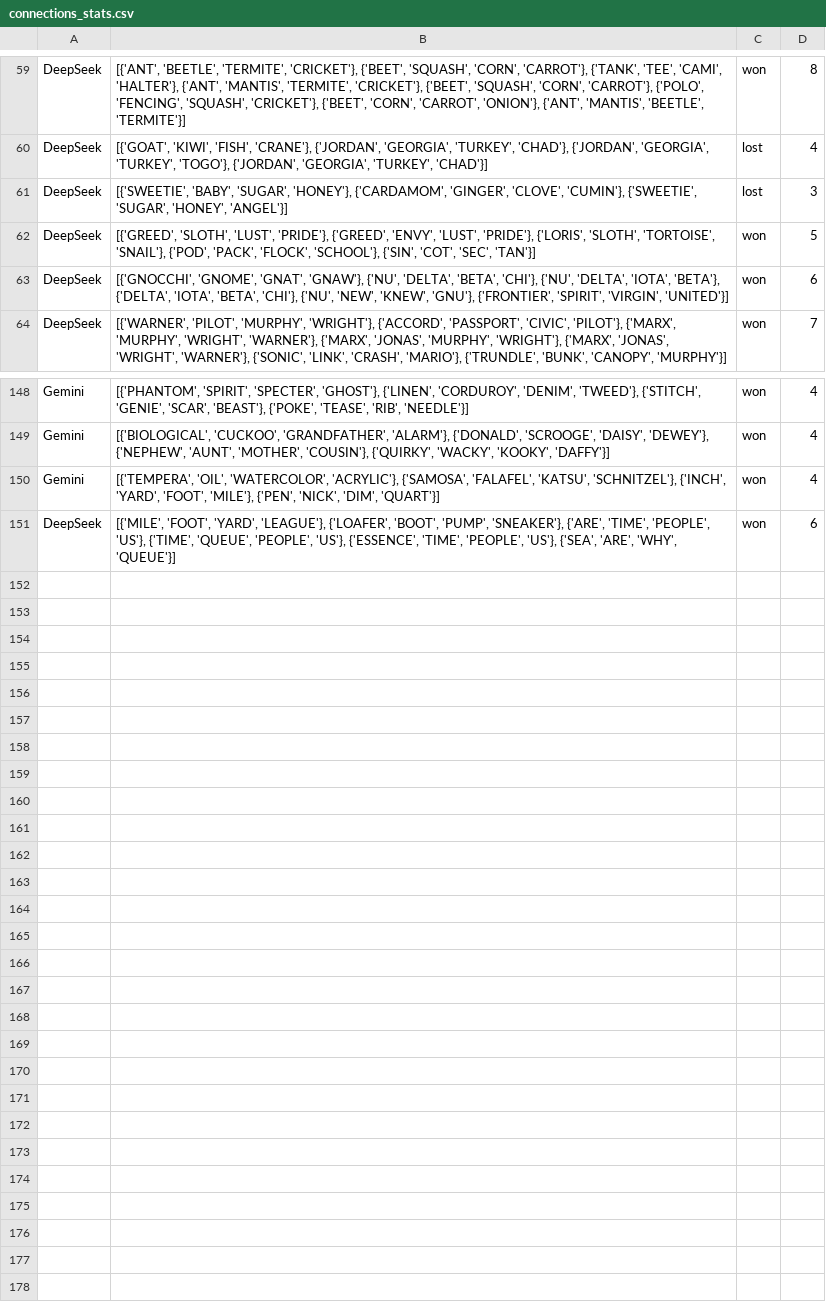
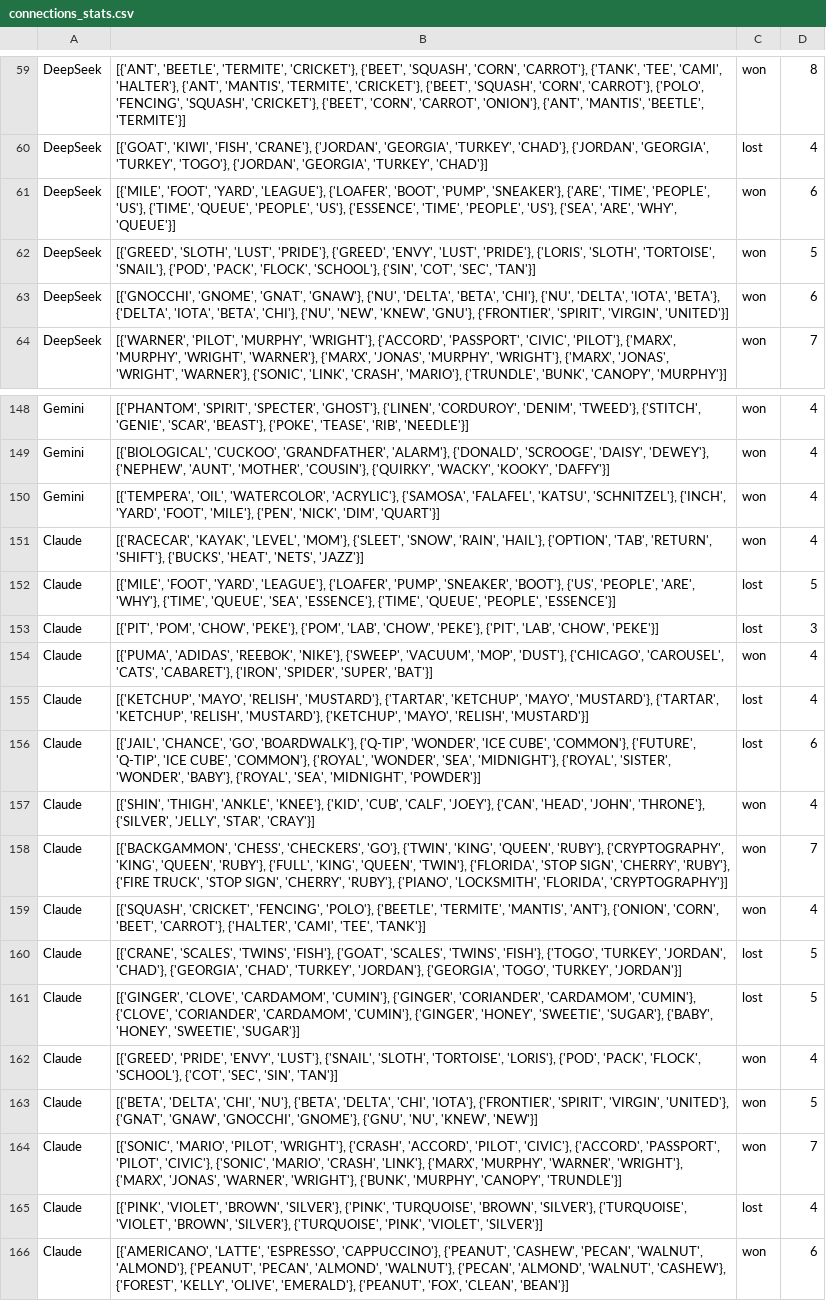
Before and after one commit to tzeng7/Connections, a CSV file: connections_stats.csv, drawn as a sheet; only a part is shown, gaps mark what is left out.

Commit message:
addressed claude specific json formatting issue at ending theme

```diff
--- a/connections_stats.csv
+++ b/connections_stats.csv
@@ -60,3 +60,3 @@ DeepSeek,"[{'ANT', 'BEETLE', 'TERMITE', 'CRICKET'}, {'BEET', 'SQUASH', 'CORN', '
 DeepSeek,"[{'GOAT', 'KIWI', 'FISH', 'CRANE'}, {'JORDAN', 'GEORGIA', 'TURKEY', 'CHAD'}, {'JORDAN', 'GEORGIA', 'TURKEY', 'TOGO'}, {'JORDAN', 'GEORGIA', 'TURKEY', 'CHAD'}]",lost,4
-DeepSeek,"[{'SWEETIE', 'BABY', 'SUGAR', 'HONEY'}, {'CARDAMOM', 'GINGER', 'CLOVE', 'CUMIN'}, {'SWEETIE', 'SUGAR', 'HONEY', 'ANGEL'}]",lost,3
+DeepSeek,"[{'MILE', 'FOOT', 'YARD', 'LEAGUE'}, {'LOAFER', 'BOOT', 'PUMP', 'SNEAKER'}, {'ARE', 'TIME', 'PEOPLE', 'US'}, {'TIME', 'QUEUE', 'PEOPLE', 'US'}, {'ESSENCE', 'TIME', 'PEOPLE', 'US'}, {'SEA', 'ARE', 'WHY', 'QUEUE'}]",won,6
 DeepSeek,"[{'GREED', 'SLOTH', 'LUST', 'PRIDE'}, {'GREED', 'ENVY', 'LUST', 'PRIDE'}, {'LORIS', 'SLOTH', 'TORTOISE', 'SNAIL'}, {'POD', 'PACK', 'FLOCK', 'SCHOOL'}, {'SIN', 'COT', 'SEC', 'TAN'}]",won,5
@@ -150,2 +150,17 @@ Gemini,"[{'BIOLOGICAL', 'CUCKOO', 'GRANDFATHER', 'ALARM'}, {'DONALD', 'SCROOGE',
 Gemini,"[{'TEMPERA', 'OIL', 'WATERCOLOR', 'ACRYLIC'}, {'SAMOSA', 'FALAFEL', 'KATSU', 'SCHNITZEL'}, {'INCH', 'YARD', 'FOOT', 'MILE'}, {'PEN', 'NICK', 'DIM', 'QUART'}]",won,4
-DeepSeek,"[{'MILE', 'FOOT', 'YARD', 'LEAGUE'}, {'LOAFER', 'BOOT', 'PUMP', 'SNEAKER'}, {'ARE', 'TIME', 'PEOPLE', 'US'}, {'TIME', 'QUEUE', 'PEOPLE', 'US'}, {'ESSENCE', 'TIME', 'PEOPLE', 'US'}, {'SEA', 'ARE', 'WHY', 'QUEUE'}]",won,6
+Claude,"[{'RACECAR', 'KAYAK', 'LEVEL', 'MOM'}, {'SLEET', 'SNOW', 'RAIN', 'HAIL'}, {'OPTION', 'TAB', 'RETURN', 'SHIFT'}, {'BUCKS', 'HEAT', 'NETS', 'JAZZ'}]",won,4
+Claude,"[{'MILE', 'FOOT', 'YARD', 'LEAGUE'}, {'LOAFER', 'PUMP', 'SNEAKER', 'BOOT'}, {'US', 'PEOPLE', 'ARE', 'WHY'}, {'TIME', 'QUEUE', 'SEA', 'ESSENCE'}, {'TIME', 'QUEUE', 'PEOPLE', 'ESSENCE'}]",lost,5
+Claude,"[{'PIT', 'POM', 'CHOW', 'PEKE'}, {'POM', 'LAB', 'CHOW', 'PEKE'}, {'PIT', 'LAB', 'CHOW', 'PEKE'}]",lost,3
+Claude,"[{'PUMA', 'ADIDAS', 'REEBOK', 'NIKE'}, {'SWEEP', 'VACUUM', 'MOP', 'DUST'}, {'CHICAGO', 'CAROUSEL', 'CATS', 'CABARET'}, {'IRON', 'SPIDER', 'SUPER', 'BAT'}]",won,4
+Claude,"[{'KETCHUP', 'MAYO', 'RELISH', 'MUSTARD'}, {'TARTAR', 'KETCHUP', 'MAYO', 'MUSTARD'}, {'TARTAR', 'KETCHUP', 'RELISH', 'MUSTARD'}, {'KETCHUP', 'MAYO', 'RELISH', 'MUSTARD'}]",lost,4
+Claude,"[{'JAIL', 'CHANCE', 'GO', 'BOARDWALK'}, {'Q-TIP', 'WONDER', 'ICE CUBE', 'COMMON'}, {'FUTURE', 'Q-TIP', 'ICE CUBE', 'COMMON'}, {'ROYAL', 'WONDER', 'SEA', 'MIDNIGHT'}, {'ROYAL', 'SISTER', 'WONDER', 'BABY'}, {'ROYAL', 'SEA', 'MIDNIGHT', 'POWDER'}]",lost,6
+Claude,"[{'SHIN', 'THIGH', 'ANKLE', 'KNEE'}, {'KID', 'CUB', 'CALF', 'JOEY'}, {'CAN', 'HEAD', 'JOHN', 'THRONE'}, {'SILVER', 'JELLY', 'STAR', 'CRAY'}]",won,4
+Claude,"[{'BACKGAMMON', 'CHESS', 'CHECKERS', 'GO'}, {'TWIN', 'KING', 'QUEEN', 'RUBY'}, {'CRYPTOGRAPHY', 'KING', 'QUEEN', 'RUBY'}, {'FULL', 'KING', 'QUEEN', 'TWIN'}, {'FLORIDA', 'STOP SIGN', 'CHERRY', 'RUBY'}, {'FIRE TRUCK', 'STOP SIGN', 'CHERRY', 'RUBY'}, {'PIANO', 'LOCKSMITH', 'FLORIDA', 'CRYPTOGRAPHY'}]",won,7
+Claude,"[{'SQUASH', 'CRICKET', 'FENCING', 'POLO'}, {'BEETLE', 'TERMITE', 'MANTIS', 'ANT'}, {'ONION', 'CORN', 'BEET', 'CARROT'}, {'HALTER', 'CAMI', 'TEE', 'TANK'}]",won,4
+Claude,"[{'CRANE', 'SCALES', 'TWINS', 'FISH'}, {'GOAT', 'SCALES', 'TWINS', 'FISH'}, {'TOGO', 'TURKEY', 'JORDAN', 'CHAD'}, {'GEORGIA', 'CHAD', 'TURKEY', 'JORDAN'}, {'GEORGIA', 'TOGO', 'TURKEY', 'JORDAN'}]",lost,5
+Claude,"[{'GINGER', 'CLOVE', 'CARDAMOM', 'CUMIN'}, {'GINGER', 'CORIANDER', 'CARDAMOM', 'CUMIN'}, {'CLOVE', 'CORIANDER', 'CARDAMOM', 'CUMIN'}, {'GINGER', 'HONEY', 'SWEETIE', 'SUGAR'}, {'BABY', 'HONEY', 'SWEETIE', 'SUGAR'}]",lost,5
+Claude,"[{'GREED', 'PRIDE', 'ENVY', 'LUST'}, {'SNAIL', 'SLOTH', 'TORTOISE', 'LORIS'}, {'POD', 'PACK', 'FLOCK', 'SCHOOL'}, {'COT', 'SEC', 'SIN', 'TAN'}]",won,4
+Claude,"[{'BETA', 'DELTA', 'CHI', 'NU'}, {'BETA', 'DELTA', 'CHI', 'IOTA'}, {'FRONTIER', 'SPIRIT', 'VIRGIN', 'UNITED'}, {'GNAT', 'GNAW', 'GNOCCHI', 'GNOME'}, {'GNU', 'NU', 'KNEW', 'NEW'}]",won,5
+Claude,"[{'SONIC', 'MARIO', 'PILOT', 'WRIGHT'}, {'CRASH', 'ACCORD', 'PILOT', 'CIVIC'}, {'ACCORD', 'PASSPORT', 'PILOT', 'CIVIC'}, {'SONIC', 'MARIO', 'CRASH', 'LINK'}, {'MARX', 'MURPHY', 'WARNER', 'WRIGHT'}, {'MARX', 'JONAS', 'WARNER', 'WRIGHT'}, {'BUNK', 'MURPHY', 'CANOPY', 'TRUNDLE'}]",won,7
+Claude,"[{'PINK', 'VIOLET', 'BROWN', 'SILVER'}, {'PINK', 'TURQUOISE', 'BROWN', 'SILVER'}, {'TURQUOISE', 'VIOLET', 'BROWN', 'SILVER'}, {'TURQUOISE', 'PINK', 'VIOLET', 'SILVER'}]",lost,4
+Claude,"[{'AMERICANO', 'LATTE', 'ESPRESSO', 'CAPPUCCINO'}, {'PEANUT', 'CASHEW', 'PECAN', 'WALNUT', 'ALMOND'}, {'PEANUT', 'PECAN', 'ALMOND', 'WALNUT'}, {'PECAN', 'ALMOND', 'WALNUT', 'CASHEW'}, {'FOREST', 'KELLY', 'OLIVE', 'EMERALD'}, {'PEANUT', 'FOX', 'CLEAN', 'BEAN'}]",won,6
```
Also changed, not shown: 4 other files.
